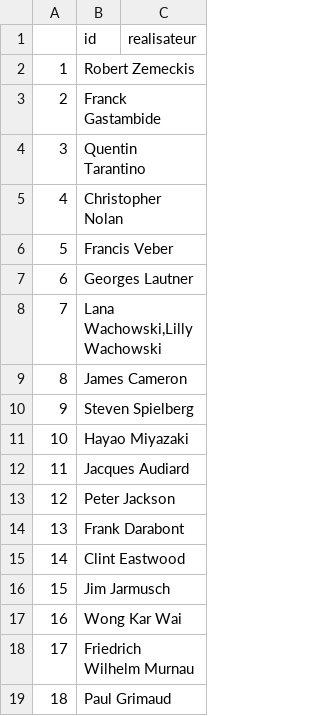
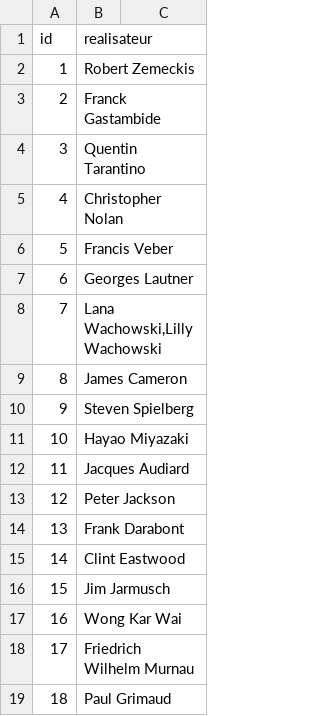
Before and after one commit to trustymalware/annuaire_film, a CSV file: datarealistaeurs.csv, drawn as a sheet; removed rows and columns are numbered as before the commit, all else as after; the diff names each change by its address in the sheet, - before the commit and + after, or states it on an @@ line.

```diff
--- a/datarealistaeurs.csv
+++ b/datarealistaeurs.csv
-row 1:  | id | realisateur
+row 1: id | realisateur
```
Also changed, not shown: datafilm.csv, datagenre.csv, 1 other file.
